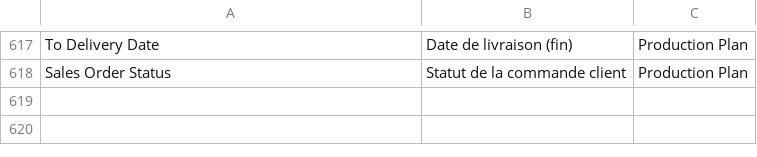
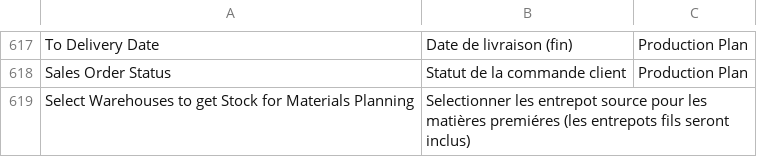
Before and after one commit to scopen-coop/erpnext_france, a CSV file: erpnext_france/translations/fr.csv, drawn as a sheet; only a part is shown, gaps mark what is left out.

Commit message:
chore: translation for production plan

```diff
--- a/erpnext_france/translations/fr.csv
+++ b/erpnext_france/translations/fr.csv
@@ -618 +618,2 @@ To Delivery Date,Date de livraison (fin),Production Plan
 Sales Order Status,Statut de la commande client,Production Plan
+Select Warehouses to get Stock for Materials Planning,Selectionner les entrepot source pour les matières premiéres (les entrepots fils seront inclus)
```
